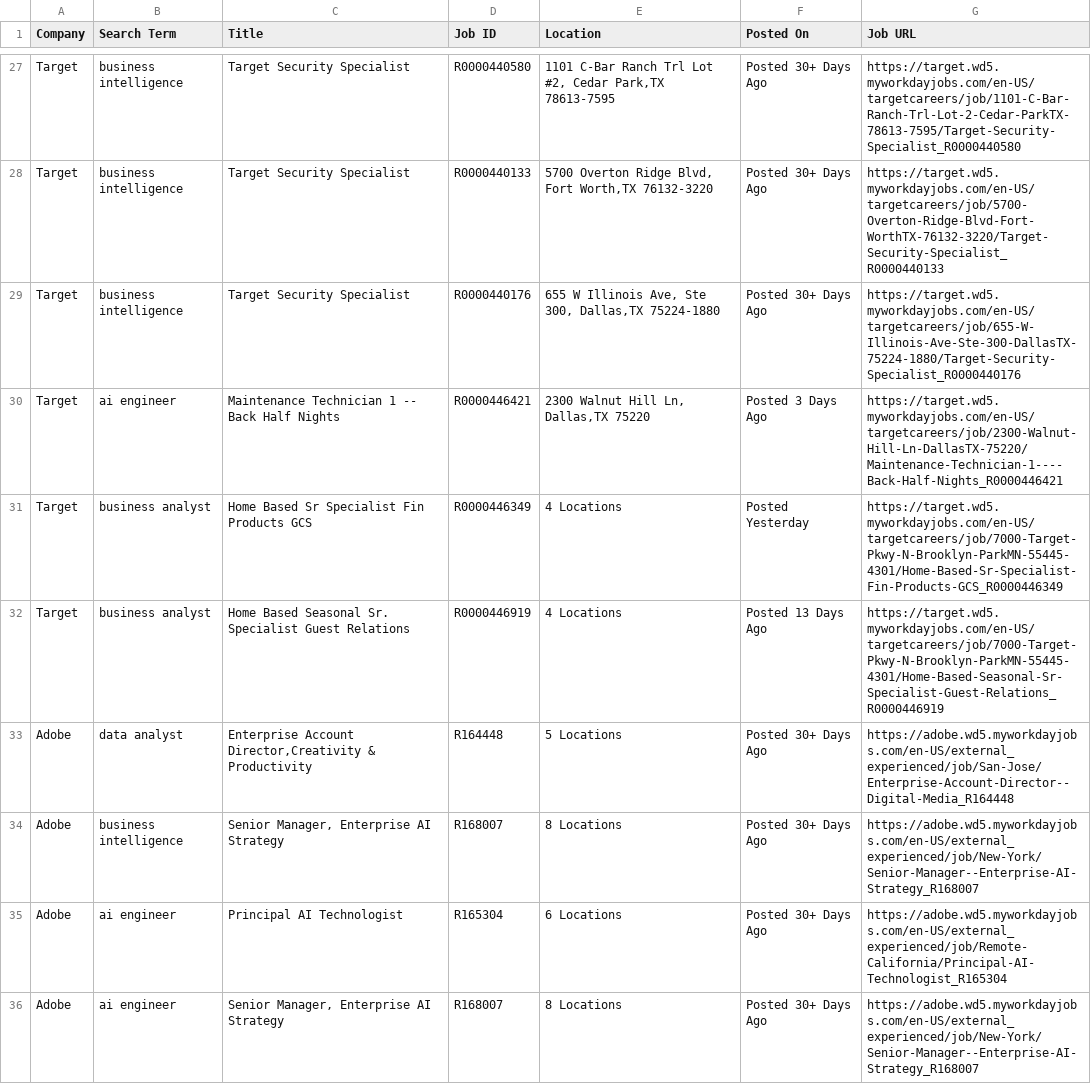
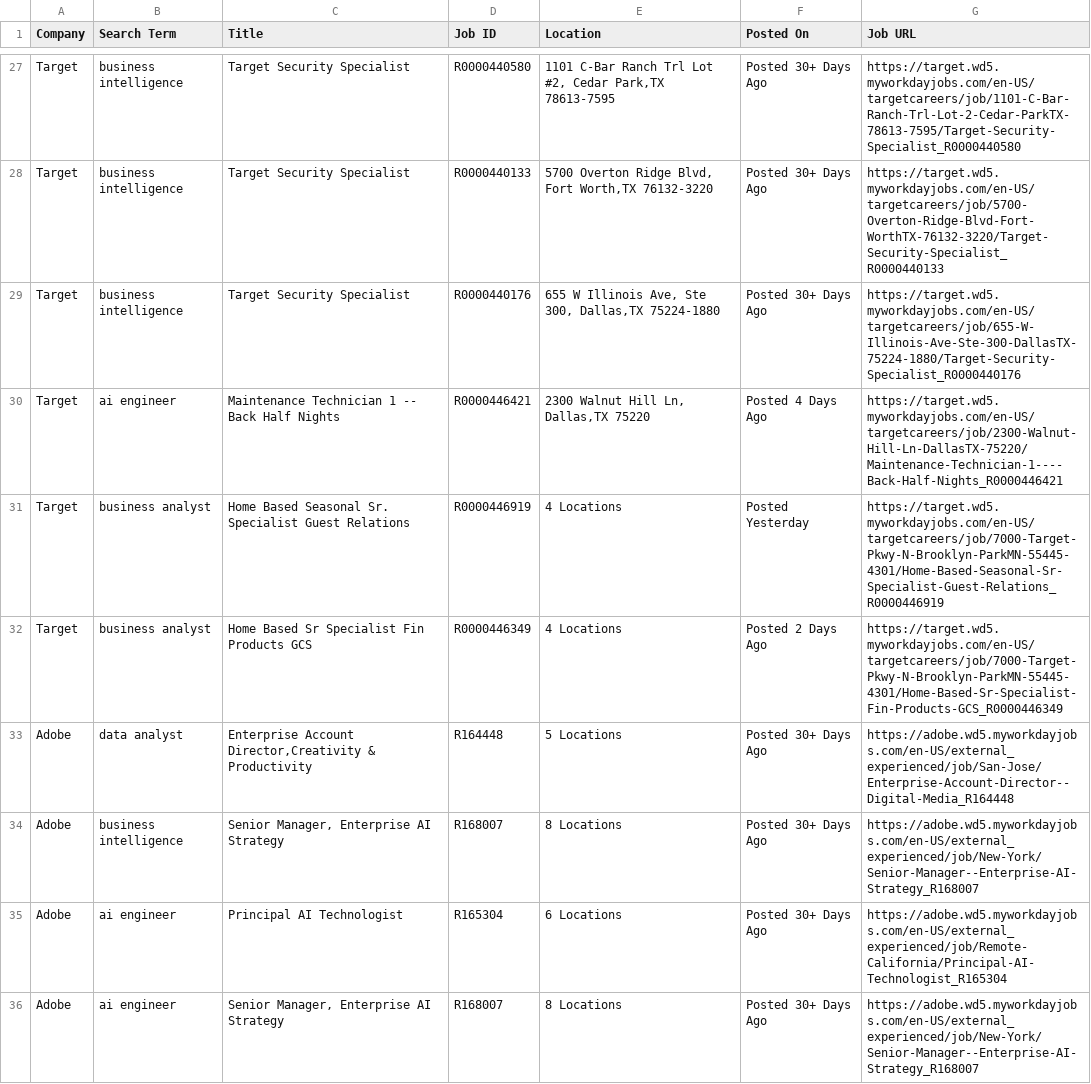
Before and after one commit to melbydick/BUSA521-Capstone, a CSV file: all_jobs.csv, drawn as a sheet; only a part is shown, gaps mark what is left out; the diff covers the shown part only.

```diff
--- a/all_jobs.csv
+++ b/all_jobs.csv
@@ -29,5 +29,5 @@ Target,business intelligence,Target Security Specialist,R0000440133,"5700 Overto
 Target,business intelligence,Target Security Specialist,R0000440176,"655 W Illinois Ave, Ste 300, Dallas,TX 75224-1880",Posted 30+ Days Ago,https://target.wd5.myworkdayjobs.com/en-US/targetcareers/job/655-W-Illinois-Ave-Ste-300-DallasTX-75224-1880/Target-Security-Specialist_R0000440176
-Target,ai engineer,Maintenance Technician 1 -- Back Half Nights,R0000446421,"2300 Walnut Hill Ln, Dallas,TX 75220",Posted 3 Days Ago,https://target.wd5.myworkdayjobs.com/en-US/targetcareers/job/2300-Walnut-Hill-Ln-DallasTX-75220/Maintenance-Technician-1----Back-Half-Nights_R0000446421
-Target,business analyst,Home Based Sr Specialist Fin Products GCS,R0000446349,4 Locations,Posted Yesterday,https://target.wd5.myworkdayjobs.com/en-US/targetcareers/job/7000-Target-Pkwy-N-Brooklyn-ParkMN-55445-4301/Home-Based-Sr-Specialist-Fin-Products-GCS_R0000446349
-Target,business analyst,Home Based Seasonal Sr. Specialist Guest Relations,R0000446919,4 Locations,Posted 13 Days Ago,https://target.wd5.myworkdayjobs.com/en-US/targetcareers/job/7000-Target-Pkwy-N-Brooklyn-ParkMN-55445-4301/Home-Based-Seasonal-Sr-Specialist-Guest-Relations_R0000446919
+Target,ai engineer,Maintenance Technician 1 -- Back Half Nights,R0000446421,"2300 Walnut Hill Ln, Dallas,TX 75220",Posted 4 Days Ago,https://target.wd5.myworkdayjobs.com/en-US/targetcareers/job/2300-Walnut-Hill-Ln-DallasTX-75220/Maintenance-Technician-1----Back-Half-Nights_R0000446421
+Target,business analyst,Home Based Seasonal Sr. Specialist Guest Relations,R0000446919,4 Locations,Posted Yesterday,https://target.wd5.myworkdayjobs.com/en-US/targetcareers/job/7000-Target-Pkwy-N-Brooklyn-ParkMN-55445-4301/Home-Based-Seasonal-Sr-Specialist-Guest-Relations_R0000446919
+Target,business analyst,Home Based Sr Specialist Fin Products GCS,R0000446349,4 Locations,Posted 2 Days Ago,https://target.wd5.myworkdayjobs.com/en-US/targetcareers/job/7000-Target-Pkwy-N-Brooklyn-ParkMN-55445-4301/Home-Based-Sr-Specialist-Fin-Products-GCS_R0000446349
 Adobe,data analyst,"Enterprise Account Director,Creativity & Productivity",R164448,5 Locations,Posted 30+ Days Ago,https://adobe.wd5.myworkdayjobs.com/en-US/external_experienced/job/San-Jose/Enterprise-Account-Director--Digital-Media_R164448
```
Also changed, not shown: 1 added row, 2 removed rows and 18 edited cells elsewhere in this file.
